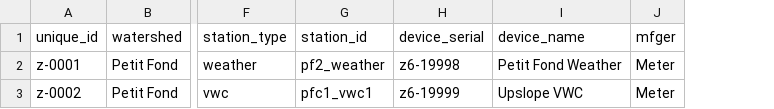
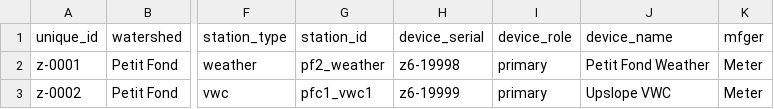
Before and after one commit to david-hensley/vi-flo-engine, a CSV file: data/SAMPLE_device_metadata.csv, drawn as a sheet; only a part is shown, gaps mark what is left out; the diff names each change by its address in the sheet, - before the commit and + after, or states it on an @@ line.

```diff
--- a/data/SAMPLE_device_metadata.csv
+++ b/data/SAMPLE_device_metadata.csv
+column I (device_role), rows 2-3: primary | primary
```
Also changed, not shown: 8 other files.
